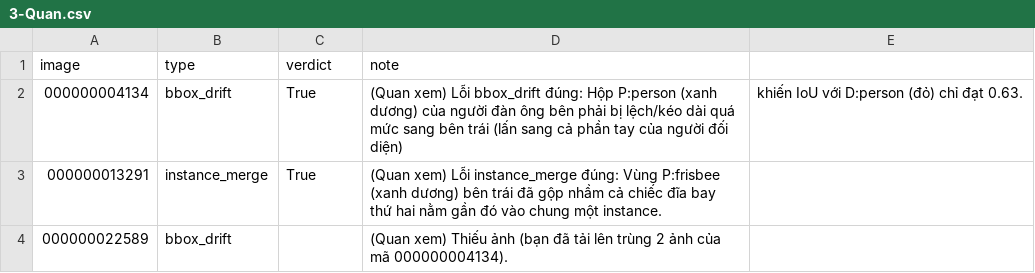
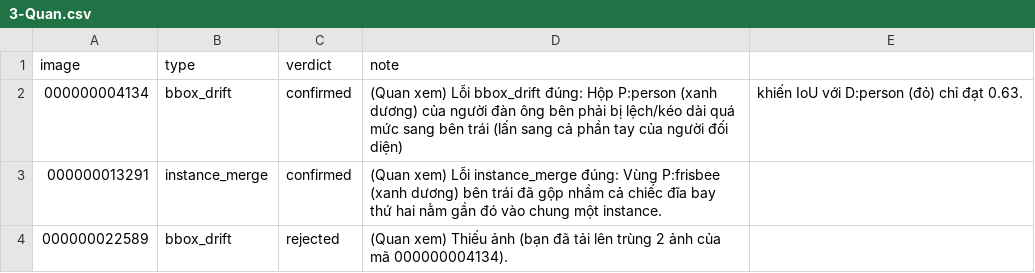
Before and after one commit to hoanghaidang1233/K5-L23-Day10-NHOM03-XeBayTestNa-Dataset-Release-Handover, a CSV file: review/r3007/3-Quan.csv, drawn as a sheet.

Commit message:
update csv 3-Quan.csv

```diff
--- a/review/r3007/3-Quan.csv
+++ b/review/r3007/3-Quan.csv
@@ -1,4 +1,4 @@
 image,type,verdict,note
-000000004134,bbox_drift,True,(Quan xem) Lỗi bbox_drift đúng: Hộp P:person (xanh dương) của người đàn ông bên phải bị lệch/kéo dài quá mức sang bên trái (lấn sang cả phần tay của người đối diện), khiến IoU với D:person (đỏ) chỉ đạt 0.63.
-000000013291,instance_merge,True,(Quan xem) Lỗi instance_merge đúng: Vùng P:frisbee (xanh dương) bên trái đã gộp nhầm cả chiếc đĩa bay thứ hai nằm gần đó vào chung một instance.
-000000022589,bbox_drift,,(Quan xem) Thiếu ảnh (bạn đã tải lên trùng 2 ảnh của mã 000000004134).
+000000004134,bbox_drift,confirmed,(Quan xem) Lỗi bbox_drift đúng: Hộp P:person (xanh dương) của người đàn ông bên phải bị lệch/kéo dài quá mức sang bên trái (lấn sang cả phần tay của người đối diện), khiến IoU với D:person (đỏ) chỉ đạt 0.63.
+000000013291,instance_merge,confirmed,(Quan xem) Lỗi instance_merge đúng: Vùng P:frisbee (xanh dương) bên trái đã gộp nhầm cả chiếc đĩa bay thứ hai nằm gần đó vào chung một instance.
+000000022589,bbox_drift,rejected,(Quan xem) Thiếu ảnh (bạn đã tải lên trùng 2 ảnh của mã 000000004134).
```
